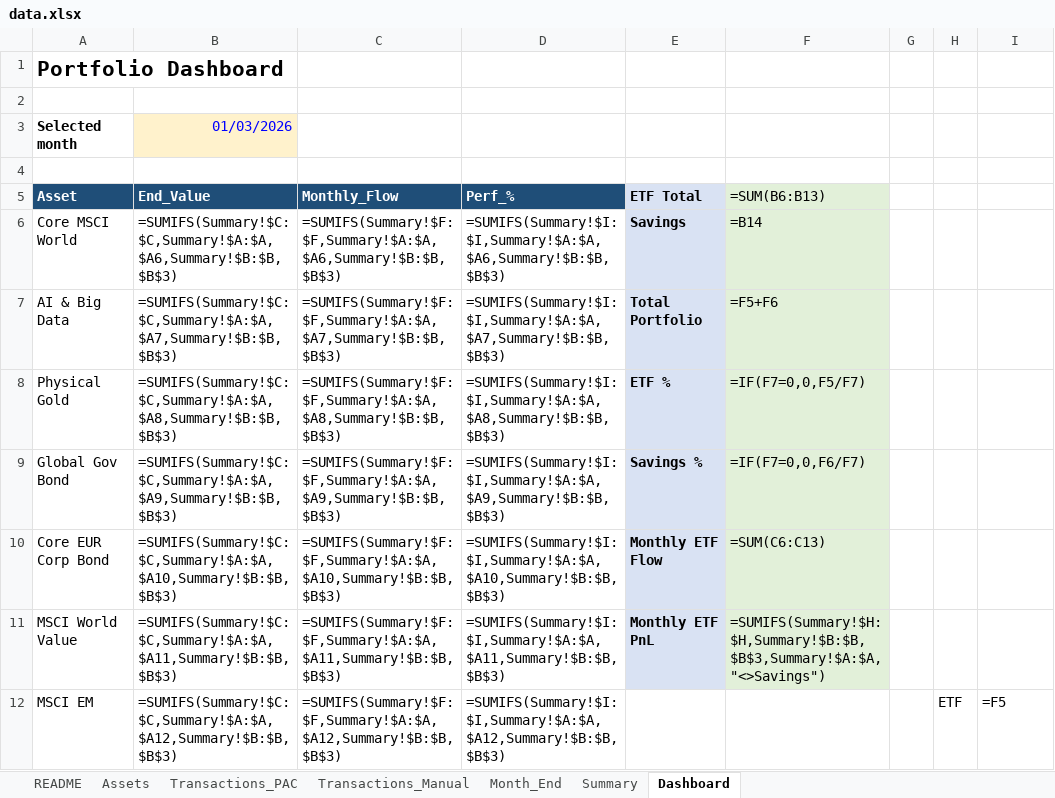
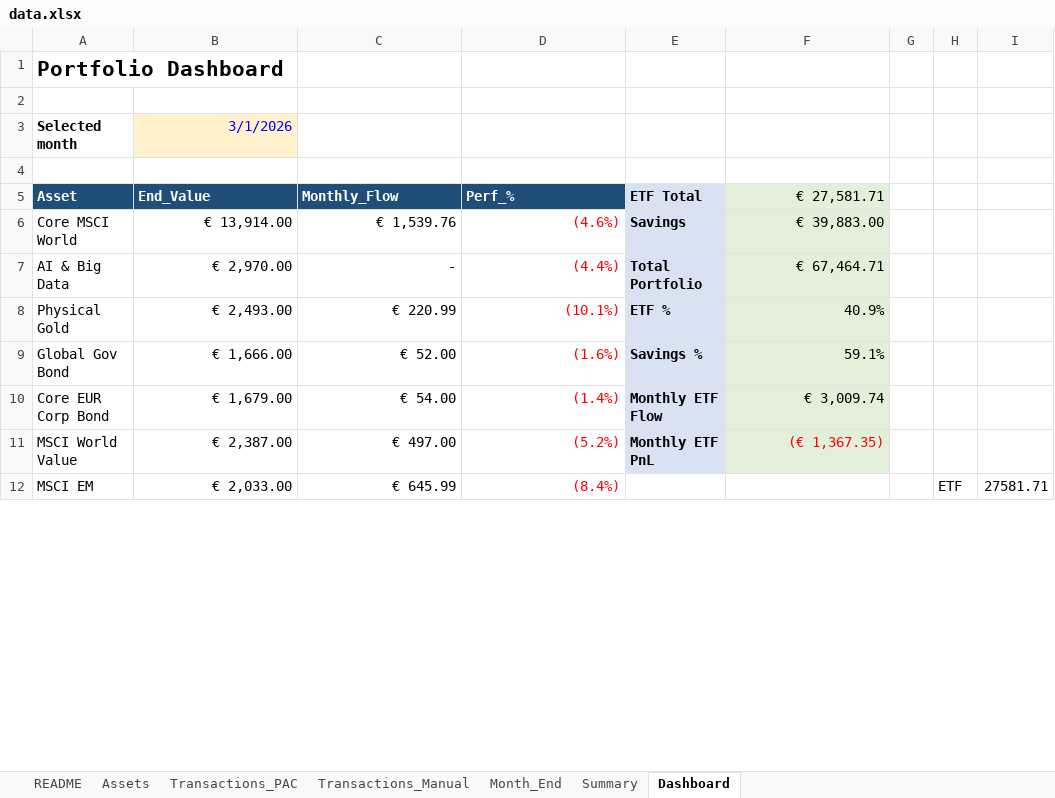
Before and after one commit to fewexplanation98/Porfolio-Tracker, an Excel workbook: data.xlsx, sheet Dashboard, drawn as a sheet; only a part is shown; values as stored, in another font and other column widths than the file's, no borders; formulas without a stored value are shown as written; charts and pictures not drawn; the diff covers the shown part only; the diff names each change by its address in the sheet, - before the commit and + after, or states it on an @@ line.

```diff
--- a/data.xlsx (sheet Dashboard)
+++ b/data.xlsx (sheet Dashboard)
-B3 (End_Value): 01/03/2026
+B3 (End_Value): 3/1/2026
-F5: =SUM(B6:B13)
+F5: € 27,581.71
-B6 (End_Value): =SUMIFS(Summary!$C:$C,Summary!$A:$A,$A6,Summary!$B:$B,$B$3)
+B6 (End_Value): € 13,914.00
-C6 (Monthly_Flow): =SUMIFS(Summary!$F:$F,Summary!$A:$A,$A6,Summary!$B:$B,$B$3)
+C6 (Monthly_Flow): € 1,539.76
-D6 (Perf_%): =SUMIFS(Summary!$I:$I,Summary!$A:$A,$A6,Summary!$B:$B,$B$3)
+D6 (Perf_%): (4.6%)
-D6:D12 text colour: black
+D6:D12 text colour: #FF0000
-F6 (€ 27,581.71): =B14
+F6 (€ 27,581.71): € 39,883.00
-B7 (End_Value): =SUMIFS(Summary!$C:$C,Summary!$A:$A,$A7,Summary!$B:$B,$B$3)
+B7 (End_Value): € 2,970.00
-C7 (Monthly_Flow): =SUMIFS(Summary!$F:$F,Summary!$A:$A,$A7,Summary!$B:$B,$B$3)
+C7 (Monthly_Flow): -
-D7 (Perf_%): =SUMIFS(Summary!$I:$I,Summary!$A:$A,$A7,Summary!$B:$B,$B$3)
+D7 (Perf_%): (4.4%)
-F7 (€ 27,581.71): =F5+F6
+F7 (€ 27,581.71): € 67,464.71
-B8 (End_Value): =SUMIFS(Summary!$C:$C,Summary!$A:$A,$A8,Summary!$B:$B,$B$3)
+B8 (End_Value): € 2,493.00
-C8 (Monthly_Flow): =SUMIFS(Summary!$F:$F,Summary!$A:$A,$A8,Summary!$B:$B,$B$3)
+C8 (Monthly_Flow): € 220.99
-D8 (Perf_%): =SUMIFS(Summary!$I:$I,Summary!$A:$A,$A8,Summary!$B:$B,$B$3)
+D8 (Perf_%): (10.1%)
-F8 (€ 27,581.71): =IF(F7=0,0,F5/F7)
+F8 (€ 27,581.71): 40.9%
-B9 (End_Value): =SUMIFS(Summary!$C:$C,Summary!$A:$A,$A9,Summary!$B:$B,$B$3)
+B9 (End_Value): € 1,666.00
-C9 (Monthly_Flow): =SUMIFS(Summary!$F:$F,Summary!$A:$A,$A9,Summary!$B:$B,$B$3)
+C9 (Monthly_Flow): € 52.00
-D9 (Perf_%): =SUMIFS(Summary!$I:$I,Summary!$A:$A,$A9,Summary!$B:$B,$B$3)
+D9 (Perf_%): (1.6%)
-F9 (€ 27,581.71): =IF(F7=0,0,F6/F7)
+F9 (€ 27,581.71): 59.1%
-B10 (End_Value): =SUMIFS(Summary!$C:$C,Summary!$A:$A,$A10,Summary!$B:$B,$B$3)
+B10 (End_Value): € 1,679.00
-C10 (Monthly_Flow): =SUMIFS(Summary!$F:$F,Summary!$A:$A,$A10,Summary!$B:$B,$B$3)
+C10 (Monthly_Flow): € 54.00
-D10 (Perf_%): =SUMIFS(Summary!$I:$I,Summary!$A:$A,$A10,Summary!$B:$B,$B$3)
+D10 (Perf_%): (1.4%)
-F10 (€ 27,581.71): =SUM(C6:C13)
+F10 (€ 27,581.71): € 3,009.74
-B11 (End_Value): =SUMIFS(Summary!$C:$C,Summary!$A:$A,$A11,Summary!$B:$B,$B$3)
+B11 (End_Value): € 2,387.00
-C11 (Monthly_Flow): =SUMIFS(Summary!$F:$F,Summary!$A:$A,$A11,Summary!$B:$B,$B$3)
+C11 (Monthly_Flow): € 497.00
-D11 (Perf_%): =SUMIFS(Summary!$I:$I,Summary!$A:$A,$A11,Summary!$B:$B,$B$3)
+D11 (Perf_%): (5.2%)
-F11 (€ 27,581.71): =SUMIFS(Summary!$H:$H,Summary!$B:$B,$B$3,Summary!$A:$A,"<>Savings")
+F11 (€ 27,581.71): (€ 1,367.35)
-F11 text colour: black
+F11 text colour: #FF0000
-B12 (End_Value): =SUMIFS(Summary!$C:$C,Summary!$A:$A,$A12,Summary!$B:$B,$B$3)
+B12 (End_Value): € 2,033.00
-C12 (Monthly_Flow): =SUMIFS(Summary!$F:$F,Summary!$A:$A,$A12,Summary!$B:$B,$B$3)
+C12 (Monthly_Flow): € 645.99
-D12 (Perf_%): =SUMIFS(Summary!$I:$I,Summary!$A:$A,$A12,Summary!$B:$B,$B$3)
+D12 (Perf_%): (8.4%)
-I12: =F5
+I12: 27581.71
```
Also changed, not shown: 1 added row, 1 removed row, 4 edited cells and cell formats elsewhere in this sheet, sheet Transactions_PAC, sheet Summary, sheet Month_End, sheet Transactions_Manual, sheet Assets, sheet README, hidden cells, charts or pictures.
